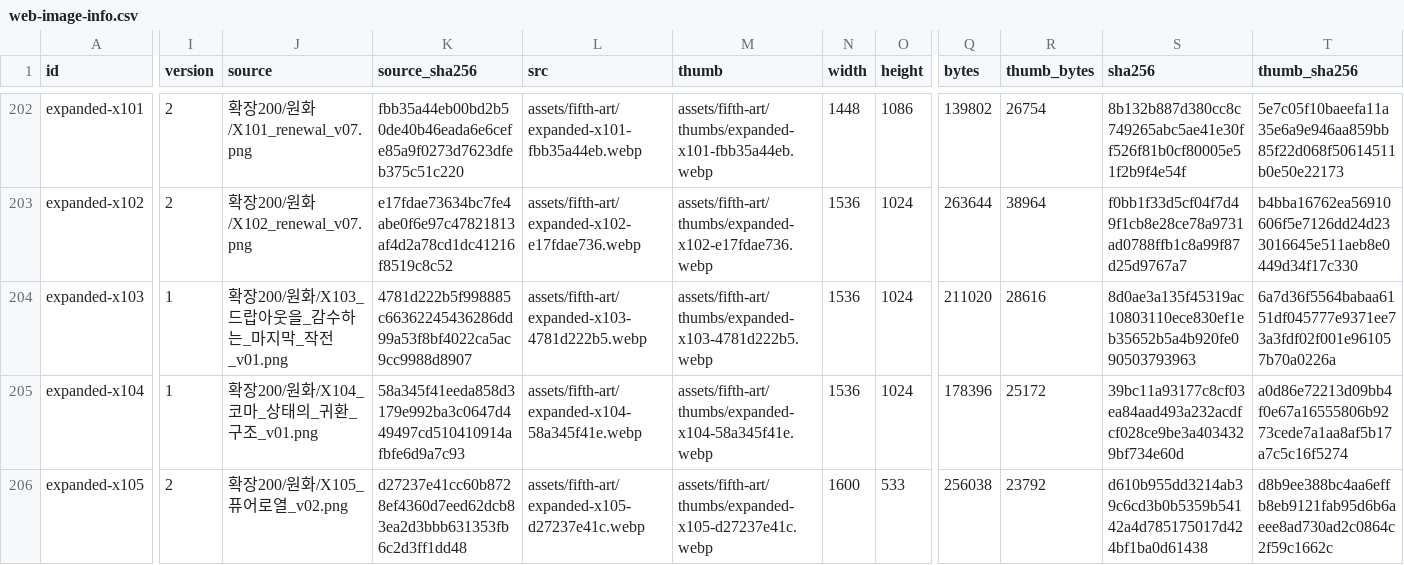
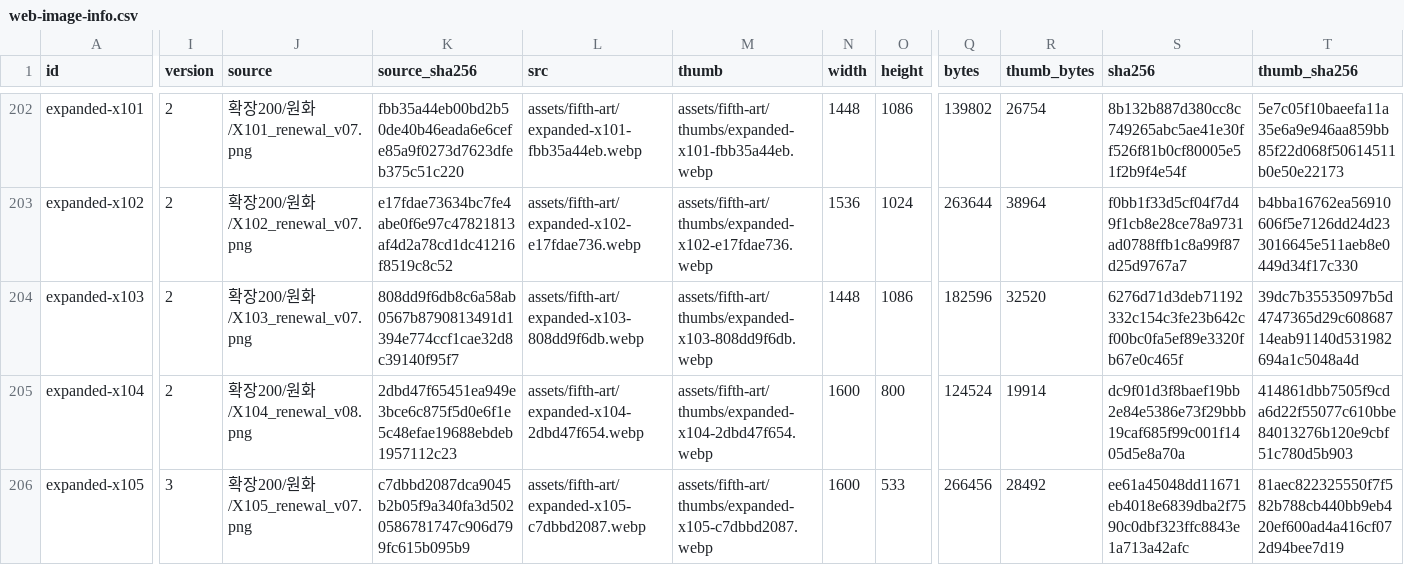
Before and after one commit to whtdrgongmail/MEJEwiki, a CSV file: fewk/assets/fifth-art/web-image-info.csv, drawn as a sheet; only a part is shown, gaps mark what is left out; the diff covers the shown part only; the diff names each change by its address in the sheet, - before the commit and + after, or states it on an @@ line.

Commit message:
Renew FEWK return scenes and regional panoramas in cel style (batch30)

```diff
--- a/fewk/assets/fifth-art/web-image-info.csv
+++ b/fewk/assets/fifth-art/web-image-info.csv
-I204:I205 (version): 1
+I204:I205 (version): 2
-J204 (source): 확장200/원화/X103_드랍아웃을_감수하는_마지막_작전_v01.png
+J204 (source): 확장200/원화/X103_renewal_v07.png
-K204 (source_sha256): 4781d222b5f998885c66362245436286dd99a53f8bf4022ca5ac9cc9988d8907
+K204 (source_sha256): 808dd9f6db8c6a58ab0567b8790813491d1394e774ccf1cae32d8c39140f95f7
-L204 (src): assets/fifth-art/expanded-x103-4781d222b5.webp
+L204 (src): assets/fifth-art/expanded-x103-808dd9f6db.webp
-M204 (thumb): assets/fifth-art/thumbs/expanded-x103-4781d222b5.webp
+M204 (thumb): assets/fifth-art/thumbs/expanded-x103-808dd9f6db.webp
-N204 (width): 1536
+N204 (width): 1448
-O204 (height): 1024
+O204 (height): 1086
-Q204 (bytes): 211020
+Q204 (bytes): 182596
-R204 (thumb_bytes): 28616
+R204 (thumb_bytes): 32520
-S204 (sha256): 8d0ae3a135f45319ac10803110ece830ef1eb35652b5a4b920fe090503793963
+S204 (sha256): 6276d71d3deb71192332c154c3fe23b642cf00bc0fa5ef89e3320fb67e0c465f
-T204 (thumb_sha256): 6a7d36f5564babaa6151df045777e9371ee73a3fdf02f001e961057b70a0226a
+T204 (thumb_sha256): 39dc7b35535097b5d4747365d29c60868714eab91140d531982694a1c5048a4d
-J205 (source): 확장200/원화/X104_코마_상태의_귀환_구조_v01.png
+J205 (source): 확장200/원화/X104_renewal_v08.png
-K205 (source_sha256): 58a345f41eeda858d3179e992ba3c0647d449497cd510410914afbfe6d9a7c93
+K205 (source_sha256): 2dbd47f65451ea949e3bce6c875f5d0e6f1e5c48efae19688ebdeb1957112c23
-L205 (src): assets/fifth-art/expanded-x104-58a345f41e.webp
+L205 (src): assets/fifth-art/expanded-x104-2dbd47f654.webp
-M205 (thumb): assets/fifth-art/thumbs/expanded-x104-58a345f41e.webp
+M205 (thumb): assets/fifth-art/thumbs/expanded-x104-2dbd47f654.webp
-N205 (width): 1536
+N205 (width): 1600
-O205 (height): 1024
+O205 (height): 800
-Q205 (bytes): 178396
+Q205 (bytes): 124524
-R205 (thumb_bytes): 25172
+R205 (thumb_bytes): 19914
-S205 (sha256): 39bc11a93177c8cf03ea84aad493a232acdfcf028ce9be3a4034329bf734e60d
+S205 (sha256): dc9f01d3f8baef19bb2e84e5386e73f29bbb19caf685f99c001f1405d5e8a70a
-T205 (thumb_sha256): a0d86e72213d09bb4f0e67a16555806b9273cede7a1aa8af5b17a7c5c16f5274
+T205 (thumb_sha256): 414861dbb7505f9cda6d22f55077c610bbe84013276b120e9cbf51c780d5b903
-I206 (version): 2
+I206 (version): 3
-J206 (source): 확장200/원화/X105_퓨어로열_v02.png
+J206 (source): 확장200/원화/X105_renewal_v07.png
-K206 (source_sha256): d27237e41cc60b8728ef4360d7eed62dcb83ea2d3bbb631353fb6c2d3ff1dd48
+K206 (source_sha256): c7dbbd2087dca9045b2b05f9a340fa3d5020586781747c906d799fc615b095b9
-L206 (src): assets/fifth-art/expanded-x105-d27237e41c.webp
+L206 (src): assets/fifth-art/expanded-x105-c7dbbd2087.webp
-M206 (thumb): assets/fifth-art/thumbs/expanded-x105-d27237e41c.webp
+M206 (thumb): assets/fifth-art/thumbs/expanded-x105-c7dbbd2087.webp
-Q206 (bytes): 256038
+Q206 (bytes): 266456
-R206 (thumb_bytes): 23792
+R206 (thumb_bytes): 28492
-S206 (sha256): d610b955dd3214ab39c6cd3b0b5359b54142a4d785175017d424bf1ba0d61438
+S206 (sha256): ee61a45048dd11671eb4018e6839dba2f7590c0dbf323ffc8843e1a713a42afc
-T206 (thumb_sha256): d8b9ee388bc4aa6effb8eb9121fab95d6b6aeee8ad730ad2c0864c2f59c1662c
+T206 (thumb_sha256): 81aec822325550f7f582b788cb440bb9eb420ef600ad4a416cf072d94bee7d19
```
Also changed, not shown: 27 edited cells elsewhere in this file, 13 other files.
